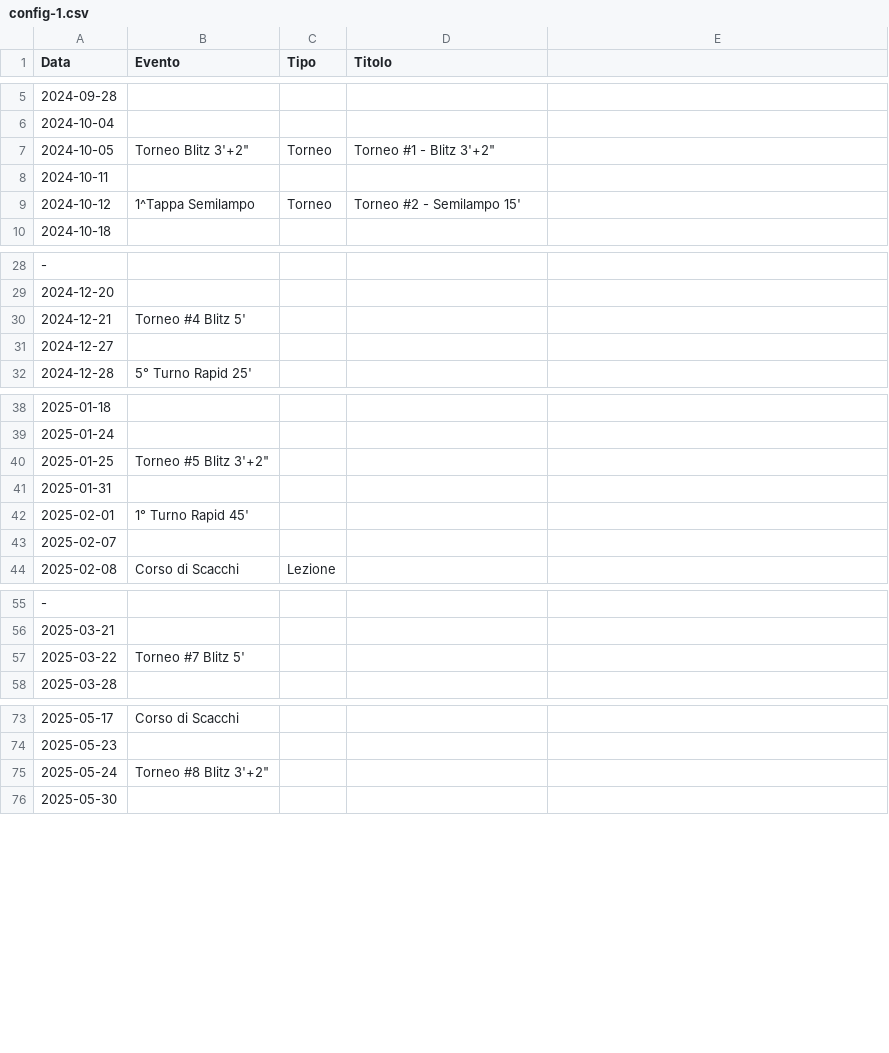
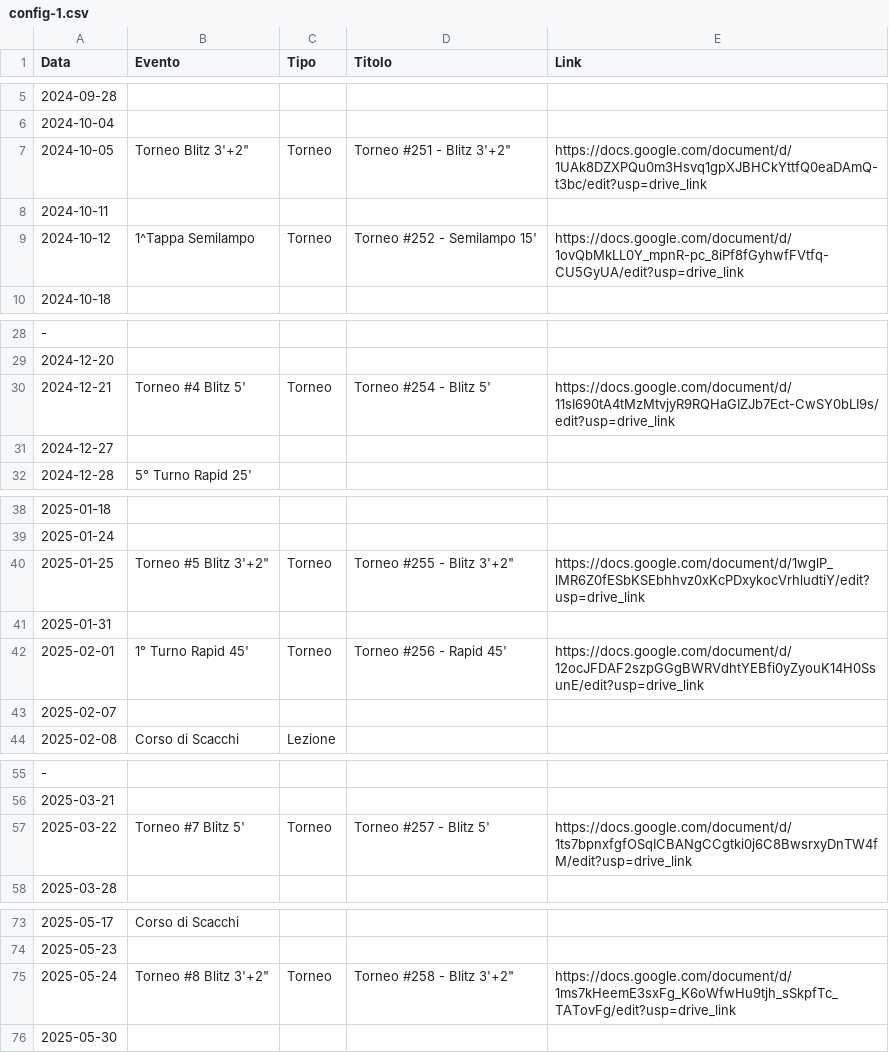
Before and after one commit to circolodelre/circolodelre.it, a CSV file: src/events/config-1.csv, drawn as a sheet; only a part is shown, gaps mark what is left out; the diff covers the shown part only.

```diff
--- a/src/events/config-1.csv
+++ b/src/events/config-1.csv
@@ -1 +1 @@
-Data,Evento,Tipo,Titolo
+Data,Evento,Tipo,Titolo,Link
@@ -7 +7 @@ Data,Evento,Tipo,Titolo
-2024-10-05,"Torneo Blitz 3'+2""",Torneo,"Torneo #1 - Blitz 3'+2"""
+2024-10-05,"Torneo Blitz 3'+2""",Torneo,"Torneo #251 - Blitz 3'+2""",https://docs.google.com/document/d/1UAk8DZXPQu0m3Hsvq1gpXJBHCkYttfQ0eaDAmQ-t3bc/edit?usp=drive_link
@@ -9 +9 @@ Data,Evento,Tipo,Titolo
-2024-10-12,1^Tappa Semilampo,Torneo,Torneo #2 - Semilampo 15'
+2024-10-12,1^Tappa Semilampo,Torneo,Torneo #252 - Semilampo 15',https://docs.google.com/document/d/1ovQbMkLL0Y_mpnR-pc_8iPf8fGyhwfFVtfq-CU5GyUA/edit?usp=drive_link
@@ -30 +30 @@ Data,Evento,Tipo,Titolo
-2024-12-21,Torneo #4 Blitz 5',,
+2024-12-21,Torneo #4 Blitz 5',Torneo,Torneo #254 - Blitz 5',https://docs.google.com/document/d/11sI690tA4tMzMtvjyR9RQHaGIZJb7Ect-CwSY0bLI9s/edit?usp=drive_link
@@ -40 +40 @@ Data,Evento,Tipo,Titolo
-2025-01-25,"Torneo #5 Blitz 3'+2""",,
+2025-01-25,"Torneo #5 Blitz 3'+2""",Torneo,"Torneo #255 - Blitz 3'+2""",https://docs.google.com/document/d/1wglP_lMR6Z0fESbKSEbhhvz0xKcPDxykocVrhludtiY/edit?usp=drive_link
@@ -42 +42 @@ Data,Evento,Tipo,Titolo
-2025-02-01,1° Turno Rapid 45',,
+2025-02-01,1° Turno Rapid 45',Torneo,Torneo #256 - Rapid 45',https://docs.google.com/document/d/12ocJFDAF2szpGGgBWRVdhtYEBfi0yZyouK14H0SsunE/edit?usp=drive_link
@@ -57 +57 @@ Data,Evento,Tipo,Titolo
-2025-03-22,Torneo #7 Blitz 5',,
+2025-03-22,Torneo #7 Blitz 5',Torneo,Torneo #257 - Blitz 5',https://docs.google.com/document/d/1ts7bpnxfgfOSqICBANgCCgtki0j6C8BwsrxyDnTW4fM/edit?usp=drive_link
@@ -75 +75 @@ Data,Evento,Tipo,Titolo
-2025-05-24,"Torneo #8 Blitz 3'+2""",,
+2025-05-24,"Torneo #8 Blitz 3'+2""",Torneo,"Torneo #258 - Blitz 3'+2""",https://docs.google.com/document/d/1ms7kHeemE3sxFg_K6oWfwHu9tjh_sSkpfTc_TATovFg/edit?usp=drive_link
```
Also changed, not shown: 2 edited cells elsewhere in this file, 19 other files.
